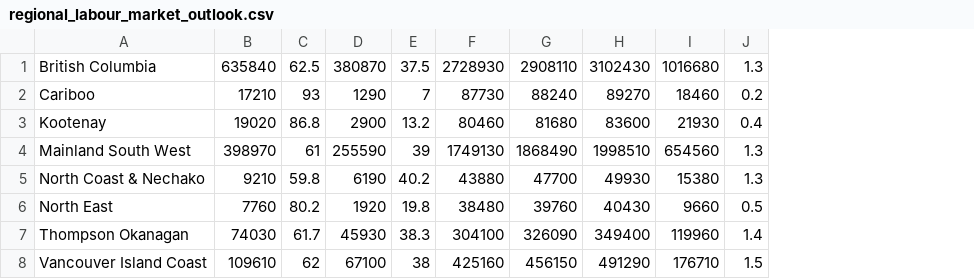
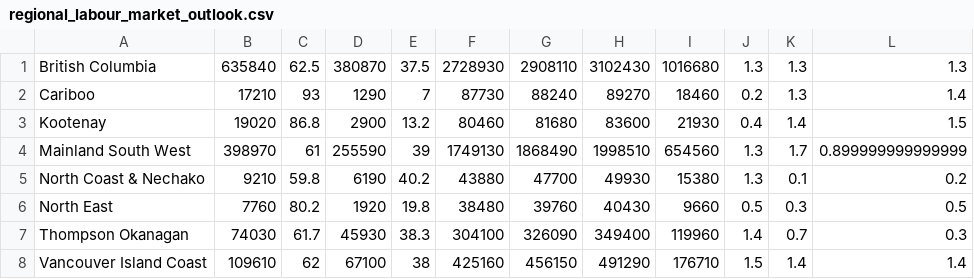
Before and after one commit to bcgov/workbc-ssot, a CSV file: migration/load/regional_labour_market_outlook.csv, drawn as a sheet; the diff names each change by its address in the sheet, - before the commit and + after, or states it on an @@ line.

```diff
--- a/migration/load/regional_labour_market_outlook.csv
+++ b/migration/load/regional_labour_market_outlook.csv
+column K, rows 1-8: 1.3 | 1.3 | 1.4 | 1.7 | 0.1 | 0.3 | 0.7 | 1.4
+column L, rows 1-8: 1.3 | 1.4 | 1.5 | 0.899999999999999 | 0.2 | 0.5 | 0.3 | 1.4
```
Also changed, not shown: migration/load/sources.csv, 2 other files.
